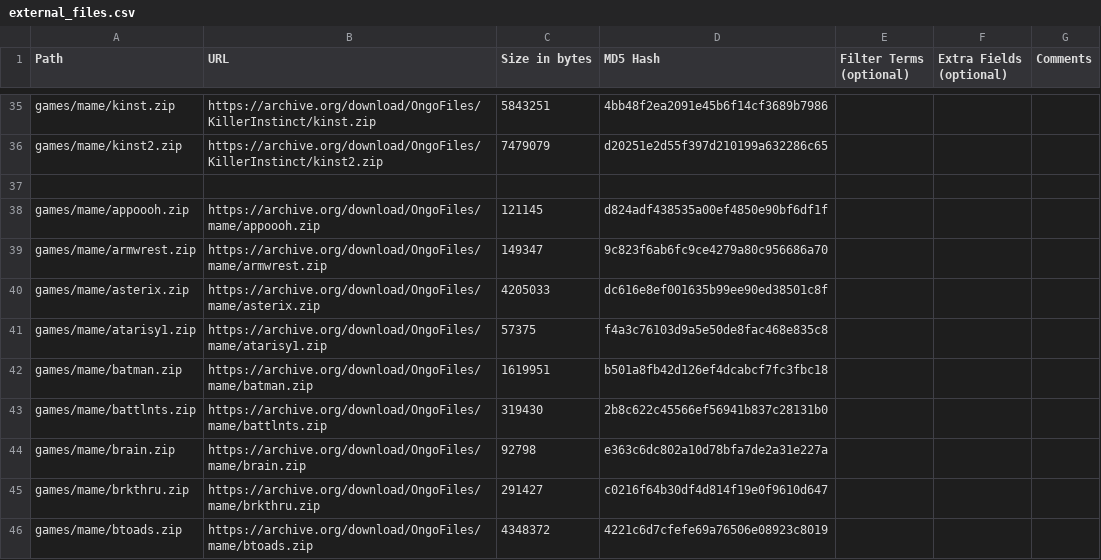
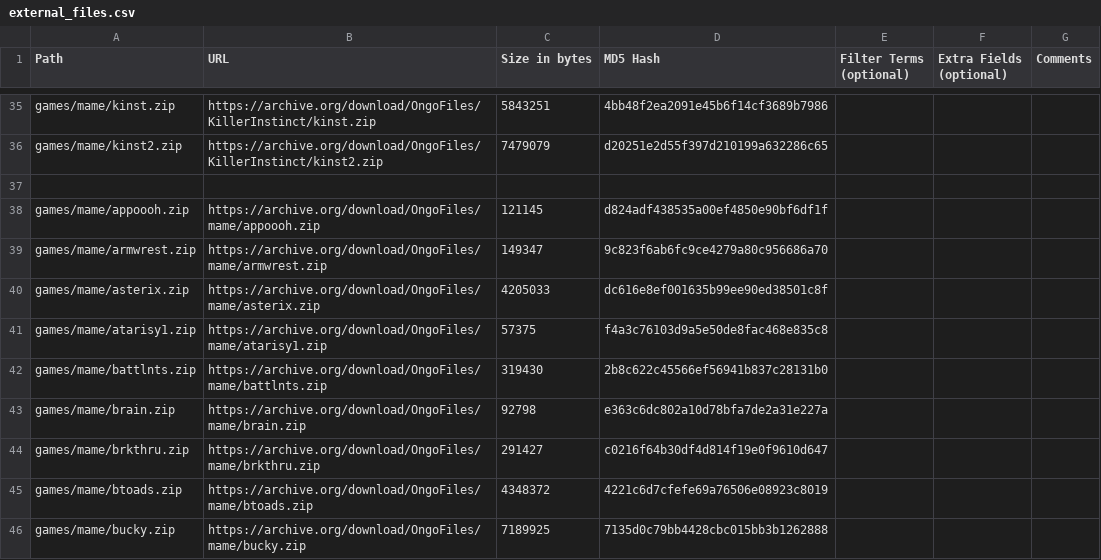
Before and after one commit to OngoGablogian/MiSTer_Ongo, a CSV file: external_files.csv, drawn as a sheet; only a part is shown, gaps mark what is left out; the shorter side is filled out with more unchanged rows; the diff covers the shown part only; the diff names each change by its address in the sheet, - before the commit and + after, or states it on an @@ line.

Commit message:
Remove duplicate MAME ROMs

```diff
--- a/external_files.csv
+++ b/external_files.csv
-row 42: games/mame/batman.zip | https://archive.org/download/OngoFiles/mame/batman.zip | 1619951 | b501a8fb42d126ef4dcabcf7fc3fbc18
```
Also changed, not shown: 8 removed rows elsewhere in this file.
